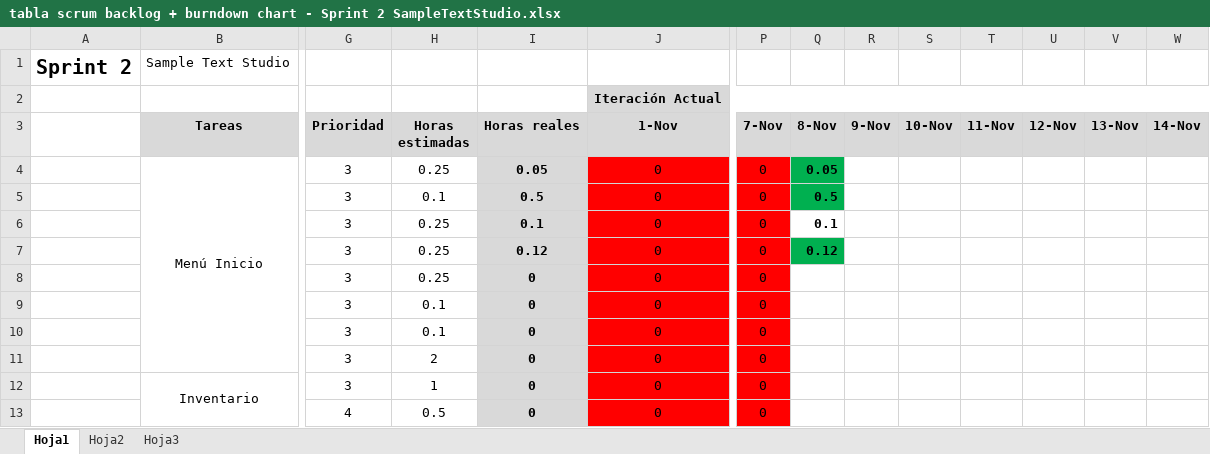
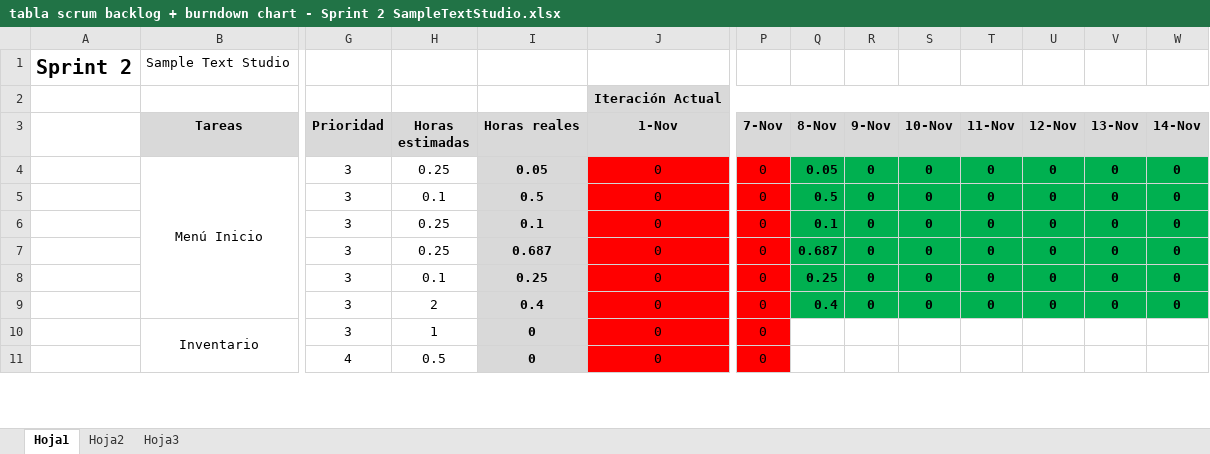
Before and after one commit to devildrake/MAP_LegendOfRadev, an Excel workbook: tabla scrum backlog + burndown chart - Sprint 2 SampleTextStudio.xlsx, sheet Hoja1, drawn as a sheet; only a part is shown, gaps mark what is left out; values as stored, in another font and other column widths than the file's, no borders; charts and pictures not drawn; removed rows and columns are numbered as before the commit, all else as after; rows hold the shown columns only; the diff covers the shown part only; the diff names each change by its address in the sheet, - before the commit and + after, or states it on an @@ line.

```diff
--- a/tabla scrum backlog + burndown chart - Sprint 2 SampleTextStudio.xlsx (sheet Hoja1)
+++ b/tabla scrum backlog + burndown chart - Sprint 2 SampleTextStudio.xlsx (sheet Hoja1)
-R4:R7 (9-Nov): (empty)
+R4:R7 (9-Nov): 0
-R4:W5 fill: none
+R4:W5 fill: #00B050
-S4:S7 (10-Nov): (empty)
+S4:S7 (10-Nov): 0
-T4:T7 (11-Nov): (empty)
+T4:T7 (11-Nov): 0
-U4:U7 (12-Nov): (empty)
+U4:U7 (12-Nov): 0
-V4:V7 (13-Nov): (empty)
+V4:V7 (13-Nov): 0
-W4:W7 (14-Nov): (empty)
+W4:W7 (14-Nov): 0
-Q6:W6 fill: none
+Q6:W6 fill: #00B050
-I7 (Horas reales): 0.12
+I7 (Horas reales): 0.687
-Q7 (8-Nov): 0.12
+Q7 (8-Nov): 0.687
-R7:W7 fill: none
+R7:W7 fill: #00B050
-row 8:  |  | 3 | 0.25 | 0 | 0 | 0
-I8 (Horas reales): 0
+I8 (Horas reales): 0.25
-Q8 (8-Nov): (empty)
+Q8 (8-Nov): 0.25
-Q8:W8 fill: none
+Q8:W8 fill: #00B050
-R8 (9-Nov): (empty)
+R8 (9-Nov): 0
-S8 (10-Nov): (empty)
+S8 (10-Nov): 0
-T8 (11-Nov): (empty)
+T8 (11-Nov): 0
-U8 (12-Nov): (empty)
+U8 (12-Nov): 0
-V8 (13-Nov): (empty)
+V8 (13-Nov): 0
-W8 (14-Nov): (empty)
+W8 (14-Nov): 0
-row 10:  |  | 3 | 0.1 | 0 | 0 | 0
-I9 (Horas reales): 0
+I9 (Horas reales): 0.4
-Q9 (8-Nov): (empty)
+Q9 (8-Nov): 0.4
-Q9:W9 fill: none
+Q9:W9 fill: #00B050
-R9 (9-Nov): (empty)
+R9 (9-Nov): 0
-S9 (10-Nov): (empty)
+S9 (10-Nov): 0
-T9 (11-Nov): (empty)
+T9 (11-Nov): 0
-U9 (12-Nov): (empty)
+U9 (12-Nov): 0
-V9 (13-Nov): (empty)
+V9 (13-Nov): 0
-W9 (14-Nov): (empty)
+W9 (14-Nov): 0
```
Also changed, not shown: 1 added row, 1 removed row and 4 edited cells elsewhere in this sheet, formulas that keep their value, charts or pictures, 5 other files.
